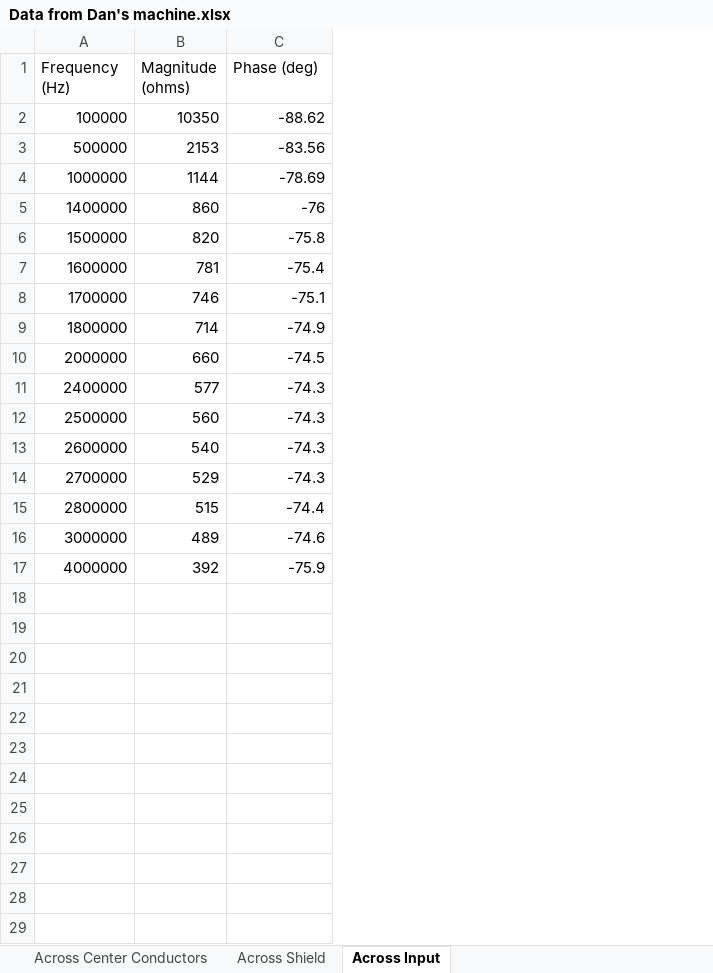
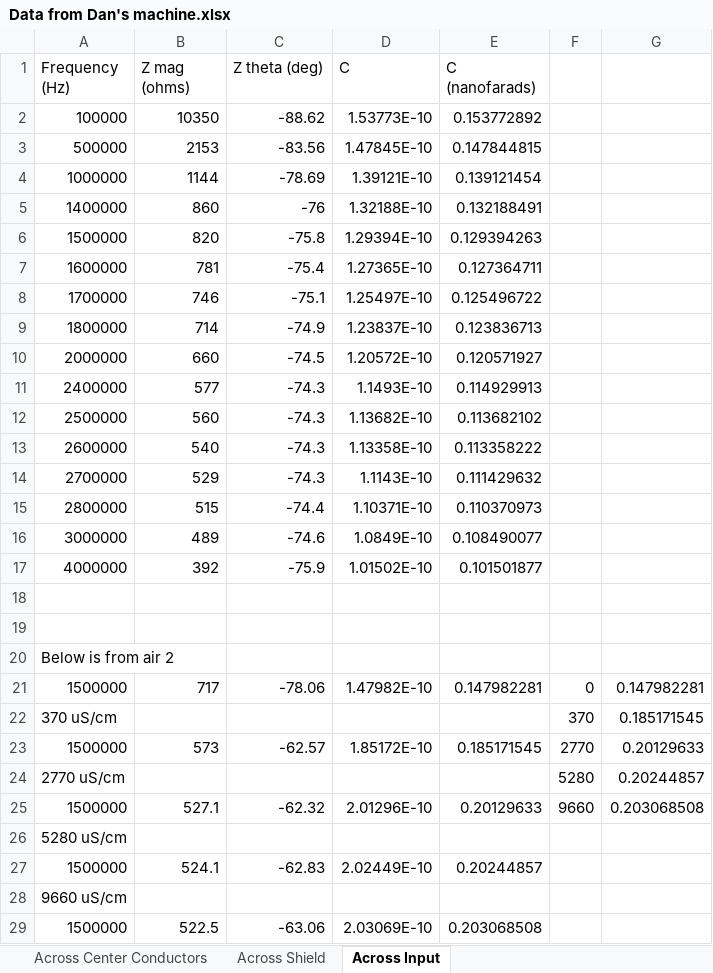
Before and after one commit to KeiranCantilina/Contactless-Conductivity-Sensor, an Excel workbook: Data from Dan's machine.xlsx, sheet Across Input, drawn as a sheet; values as stored, in another font and other column widths than the file's, no borders; charts and pictures not drawn; the diff names each change by its address in the sheet, - before the commit and + after, or states it on an @@ line.

```diff
--- a/Data from Dan's machine.xlsx (sheet Across Input)
+++ b/Data from Dan's machine.xlsx (sheet Across Input)
+column D (C), rows 2-17: 1.53773E-10 | 1.47845E-10 | 1.39121E-10 | 1.32188E-10 | 1.29394E-10 | 1.27365E-10 | 1.25497E-10 | 1.23837E-10 | 1.20572E-10 | 1.1493E-10 | 1.13682E-10 | 1.13358E-10 | 1.1143E-10 | 1.10371E-10 | 1.0849E-10 | 1.01502E-10
+column E (C (nanofarads)), rows 2-17: 0.153772892 | 0.147844815 | 0.139121454 | 0.132188491 | 0.129394263 | 0.127364711 | 0.125496722 | 0.123836713 | 0.120571927 | 0.114929913 | 0.113682102 | 0.113358222 | 0.111429632 | 0.110370973 | 0.108490077 | 0.101501877
+column F, empty
+column G, empty
-B1: Magnitude (ohms)
+B1: Z mag (ohms)
-C1: Phase (deg)
+C1: Z theta (deg)
+row 18: (empty)
+row 19: (empty)
+row 20: Below is from air 2
+row 21: 1500000 | 717 | -78.06 | 1.47982E-10 | 0.147982281 | 0 | 0.147982281
+row 22: 370 uS/cm |  |  |  |  | 370 | 0.185171545
+row 23: 1500000 | 573 | -62.57 | 1.85172E-10 | 0.185171545 | 2770 | 0.20129633
+row 24: 2770 uS/cm |  |  |  |  | 5280 | 0.20244857
+row 25: 1500000 | 527.1 | -62.32 | 2.01296E-10 | 0.20129633 | 9660 | 0.203068508
+row 26: 5280 uS/cm
+row 27: 1500000 | 524.1 | -62.83 | 2.02449E-10 | 0.20244857
+row 28: 9660 uS/cm
+row 29: 1500000 | 522.5 | -63.06 | 2.03069E-10 | 0.203068508
```
Also changed, not shown: sheet Across Center Conductors, sheet Across Shield, charts or pictures, 22 other files.
